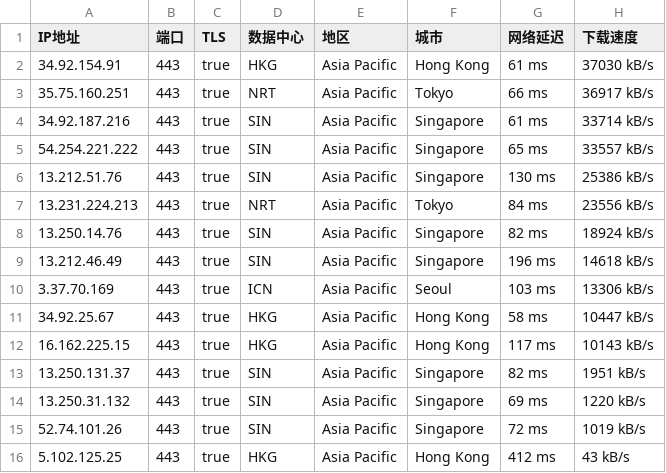
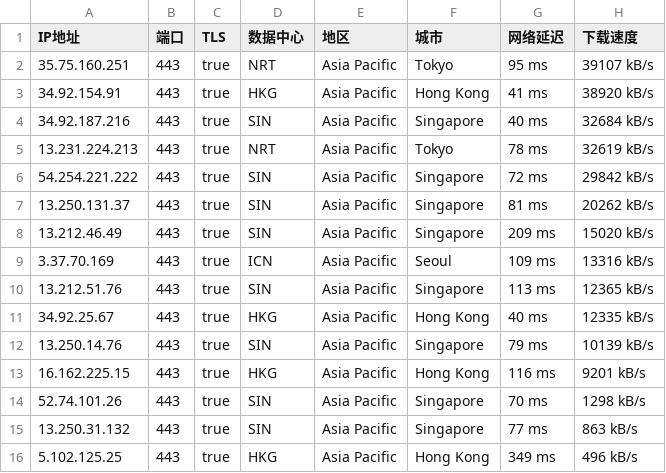
Before and after one commit to mountain787/Lunch-Bag-ip, a CSV file: proxyip.csv, drawn as a sheet.

Commit message:
2025-07-31 02:45:20

```diff
--- a/proxyip.csv
+++ b/proxyip.csv
@@ -1,16 +1,16 @@
 IP地址,端口,TLS,数据中心,地区,城市,网络延迟,下载速度
-34.92.154.91,443,true,HKG,Asia Pacific,Hong Kong,61 ms,37030 kB/s
-35.75.160.251,443,true,NRT,Asia Pacific,Tokyo,66 ms,36917 kB/s
-34.92.187.216,443,true,SIN,Asia Pacific,Singapore,61 ms,33714 kB/s
-54.254.221.222,443,true,SIN,Asia Pacific,Singapore,65 ms,33557 kB/s
-13.212.51.76,443,true,SIN,Asia Pacific,Singapore,130 ms,25386 kB/s
-13.231.224.213,443,true,NRT,Asia Pacific,Tokyo,84 ms,23556 kB/s
-13.250.14.76,443,true,SIN,Asia Pacific,Singapore,82 ms,18924 kB/s
-13.212.46.49,443,true,SIN,Asia Pacific,Singapore,196 ms,14618 kB/s
-3.37.70.169,443,true,ICN,Asia Pacific,Seoul,103 ms,13306 kB/s
-34.92.25.67,443,true,HKG,Asia Pacific,Hong Kong,58 ms,10447 kB/s
-16.162.225.15,443,true,HKG,Asia Pacific,Hong Kong,117 ms,10143 kB/s
-13.250.131.37,443,true,SIN,Asia Pacific,Singapore,82 ms,1951 kB/s
-13.250.31.132,443,true,SIN,Asia Pacific,Singapore,69 ms,1220 kB/s
-52.74.101.26,443,true,SIN,Asia Pacific,Singapore,72 ms,1019 kB/s
-5.102.125.25,443,true,HKG,Asia Pacific,Hong Kong,412 ms,43 kB/s
+35.75.160.251,443,true,NRT,Asia Pacific,Tokyo,95 ms,39107 kB/s
+34.92.154.91,443,true,HKG,Asia Pacific,Hong Kong,41 ms,38920 kB/s
+34.92.187.216,443,true,SIN,Asia Pacific,Singapore,40 ms,32684 kB/s
+13.231.224.213,443,true,NRT,Asia Pacific,Tokyo,78 ms,32619 kB/s
+54.254.221.222,443,true,SIN,Asia Pacific,Singapore,72 ms,29842 kB/s
+13.250.131.37,443,true,SIN,Asia Pacific,Singapore,81 ms,20262 kB/s
+13.212.46.49,443,true,SIN,Asia Pacific,Singapore,209 ms,15020 kB/s
+3.37.70.169,443,true,ICN,Asia Pacific,Seoul,109 ms,13316 kB/s
+13.212.51.76,443,true,SIN,Asia Pacific,Singapore,113 ms,12365 kB/s
+34.92.25.67,443,true,HKG,Asia Pacific,Hong Kong,40 ms,12335 kB/s
+13.250.14.76,443,true,SIN,Asia Pacific,Singapore,79 ms,10139 kB/s
+16.162.225.15,443,true,HKG,Asia Pacific,Hong Kong,116 ms,9201 kB/s
+52.74.101.26,443,true,SIN,Asia Pacific,Singapore,70 ms,1298 kB/s
+13.250.31.132,443,true,SIN,Asia Pacific,Singapore,77 ms,863 kB/s
+5.102.125.25,443,true,HKG,Asia Pacific,Hong Kong,349 ms,496 kB/s
```
